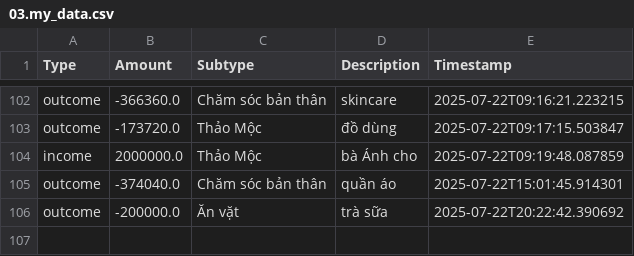
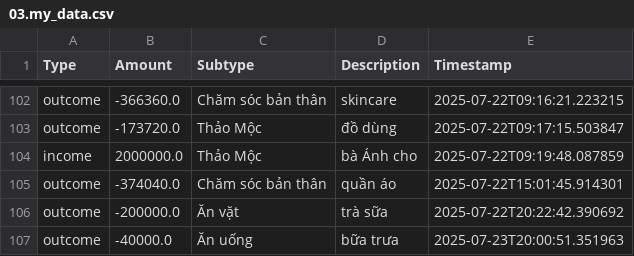
Before and after one commit to itsngocanh/budget-tracking, a CSV file: 03.my_data.csv, drawn as a sheet; only a part is shown, gaps mark what is left out.

Commit message:
Update 03.my_data.csv from expenses.json

```diff
--- a/03.my_data.csv
+++ b/03.my_data.csv
@@ -106 +106,2 @@ outcome,-374040.0,Chăm sóc bản thân,quần áo,2025-07-22T15:01:45.914301
 outcome,-200000.0,Ăn vặt,trà sữa,2025-07-22T20:22:42.390692
+outcome,-40000.0,Ăn uống,bữa trưa,2025-07-23T20:00:51.351963
```
